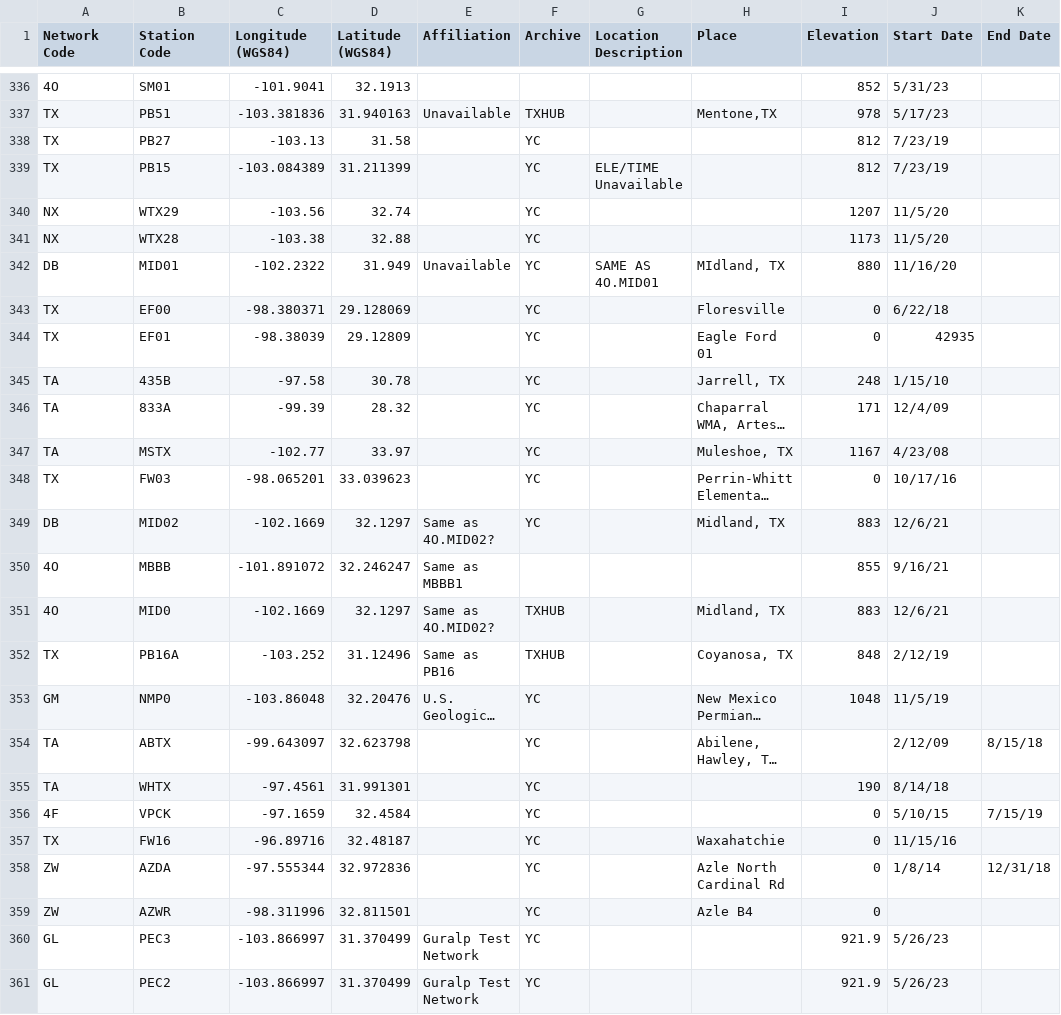
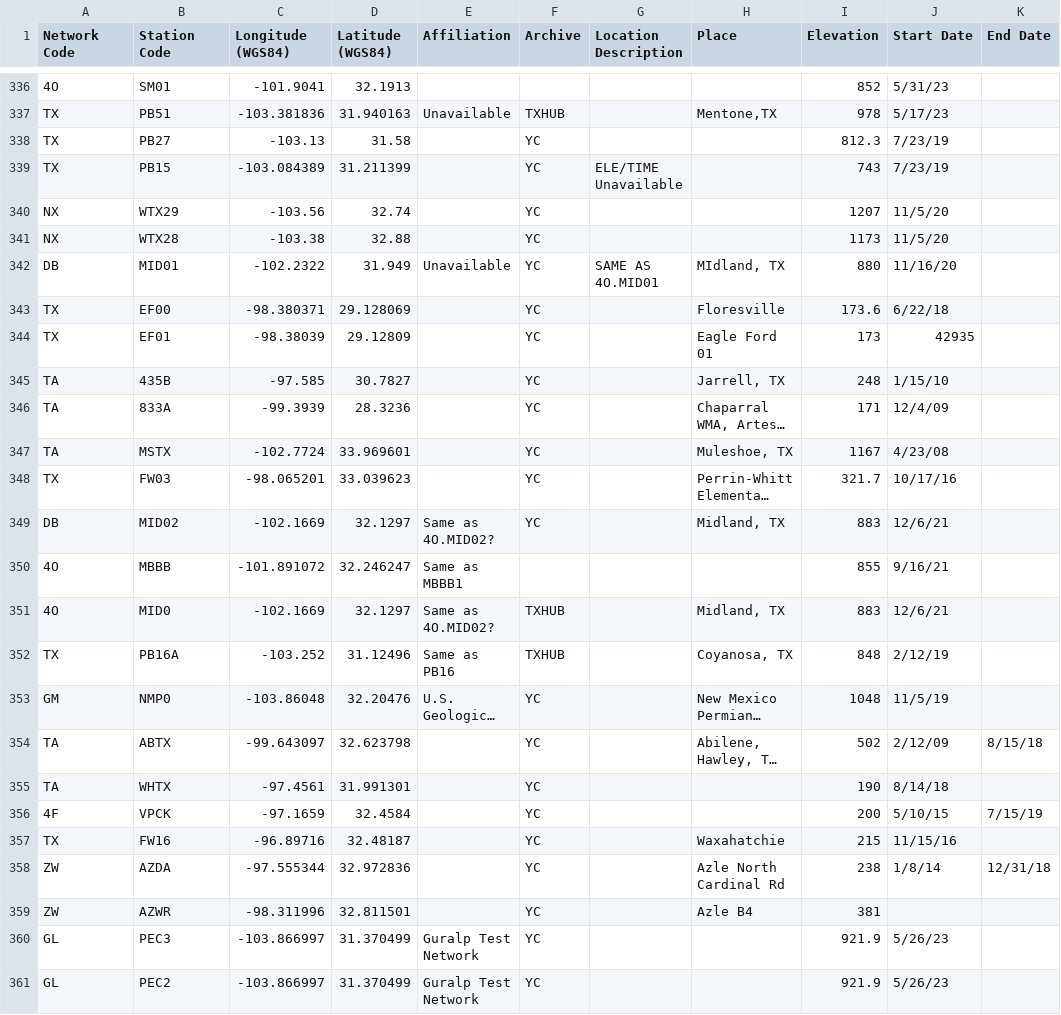
Before and after one commit to chenyk1990/cykd2, a CSV file: various/cyksmall/texnet_stations_2023_0302_extra.csv, drawn as a sheet; only a part is shown, gaps mark what is left out; long unchanged cells end in …; the diff names each change by its address in the sheet, - before the commit and + after, or states it on an @@ line.

```diff
--- a/various/cyksmall/texnet_stations_2023_0302_extra.csv
+++ b/various/cyksmall/texnet_stations_2023_0302_extra.csv
-I338 (Elevation): 812
+I338 (Elevation): 812.3
-I339 (Elevation): 812
+I339 (Elevation): 743
-I343 (Elevation): 0
+I343 (Elevation): 173.6
-I344 (Elevation): 0
+I344 (Elevation): 173
-C345 (Longitude (WGS84)): -97.58
+C345 (Longitude (WGS84)): -97.585
-D345 (Latitude (WGS84)): 30.78
+D345 (Latitude (WGS84)): 30.7827
-C346 (Longitude (WGS84)): -99.39
+C346 (Longitude (WGS84)): -99.3939
-D346 (Latitude (WGS84)): 28.32
+D346 (Latitude (WGS84)): 28.3236
-C347 (Longitude (WGS84)): -102.77
+C347 (Longitude (WGS84)): -102.7724
-D347 (Latitude (WGS84)): 33.97
+D347 (Latitude (WGS84)): 33.969601
-I348 (Elevation): 0
+I348 (Elevation): 321.7
-I354 (Elevation): (empty)
+I354 (Elevation): 502
-I356 (Elevation): 0
+I356 (Elevation): 200
-I357 (Elevation): 0
+I357 (Elevation): 215
-I358 (Elevation): 0
+I358 (Elevation): 238
-I359 (Elevation): 0
+I359 (Elevation): 381
```
Also changed, not shown: 4 other files.
